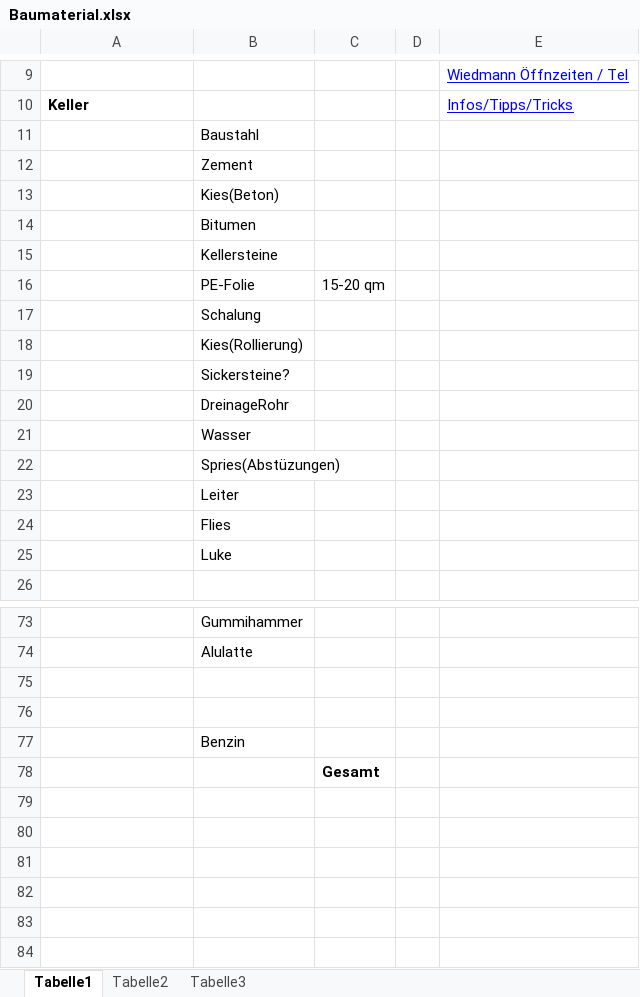
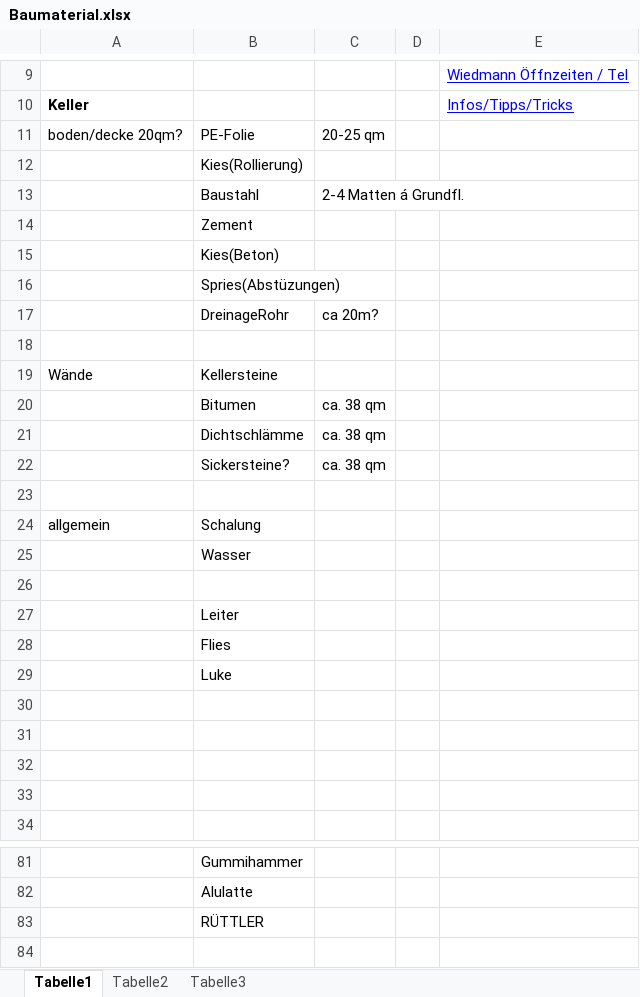
Before and after one commit to scuolan/huette, an Excel workbook: Baumaterial.xlsx, sheet Tabelle1, drawn as a sheet; only a part is shown, gaps mark what is left out; the shorter side is filled out with more unchanged rows; values as stored, in another font and other column widths than the file's, no borders; removed rows and columns are numbered as before the commit, all else as after; the diff names each change by its address in the sheet, - before the commit and + after, or states it on an @@ line.

Commit message:
Material update

```diff
--- a/Baumaterial.xlsx (sheet Tabelle1)
+++ b/Baumaterial.xlsx (sheet Tabelle1)
+row 11: boden/decke 20qm? | PE-Folie | 20-25 qm
@@ row 18 moved to row 12: Kies(Rollierung) @@
-C13: (empty)
+C13: 2-4 Matten á Grundfl.
-B16: Bitumen
+B16: Spries(Abstüzungen)
+row 17:  | DreinageRohr | ca 20m?
+row 18: (empty)
-A19: (empty)
+A19: Wände
-row 16:  | PE-Folie | 15-20 qm
-row 17:  | Schalung
+row 20:  | Bitumen | ca. 38 qm
+row 21:  | Dichtschlämme | ca. 38 qm
-C22: (empty)
+C22: ca. 38 qm
-B23: DreinageRohr
+B23: (empty)
+row 24: allgemein | Schalung
-B26: Spries(Abstüzungen)
+B26: (empty)
+row 30: (empty)
+row 31: (empty)
+row 32: (empty)
+row 33: (empty)
-B83: (empty)
+B83: RÜTTLER
```
